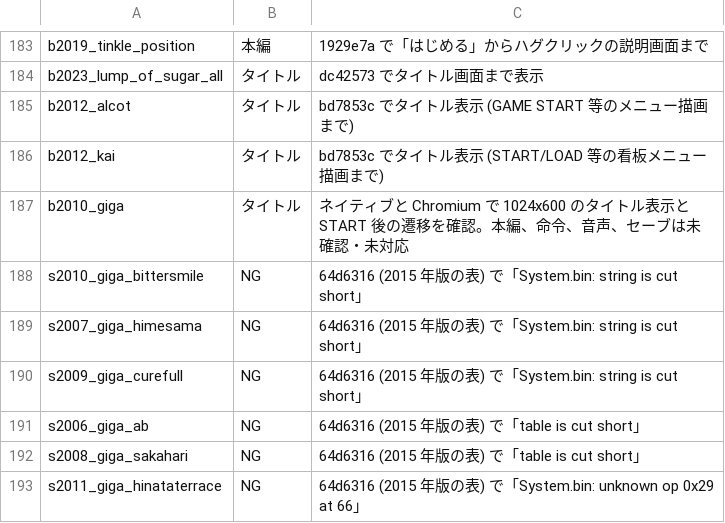
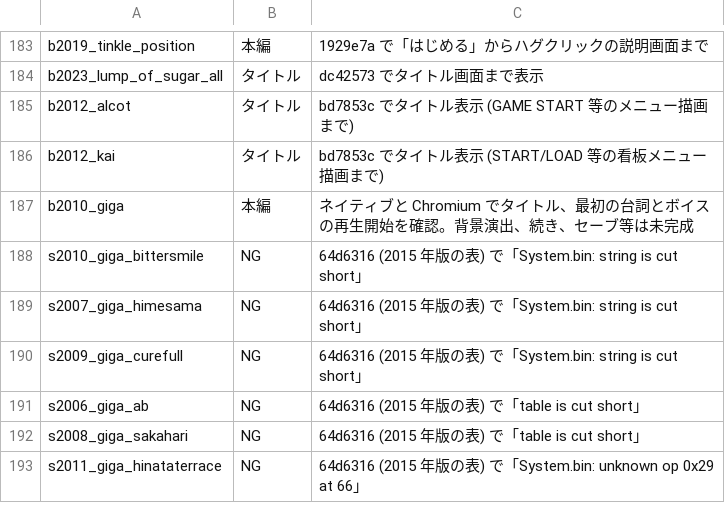
Before and after one commit to a-kaibu/vnrun, a TSV file: tools/verify/status.tsv, drawn as a sheet; only a part is shown, gaps mark what is left out.

```diff
--- a/tools/verify/status.tsv
+++ b/tools/verify/status.tsv
@@ -186,3 +186,3 @@ b2012_alcot	タイトル	bd7853c でタイトル表示 (GAME START 等のメニ
 b2012_kai	タイトル	bd7853c でタイトル表示 (START/LOAD 等の看板メニュー描画まで)
-b2010_giga	タイトル	ネイティブと Chromium で 1024x600 のタイトル表示と START 後の遷移を確認。本編、命令、音声、セーブは未確認・未対応
+b2010_giga	本編	ネイティブと Chromium でタイトル、最初の台詞とボイスの再生開始を確認。背景演出、続き、セーブ等は未完成
 s2010_giga_bittersmile	NG	64d6316 (2015 年版の表) で「System.bin: string is cut short」
```
Also changed, not shown: 6 other files.
